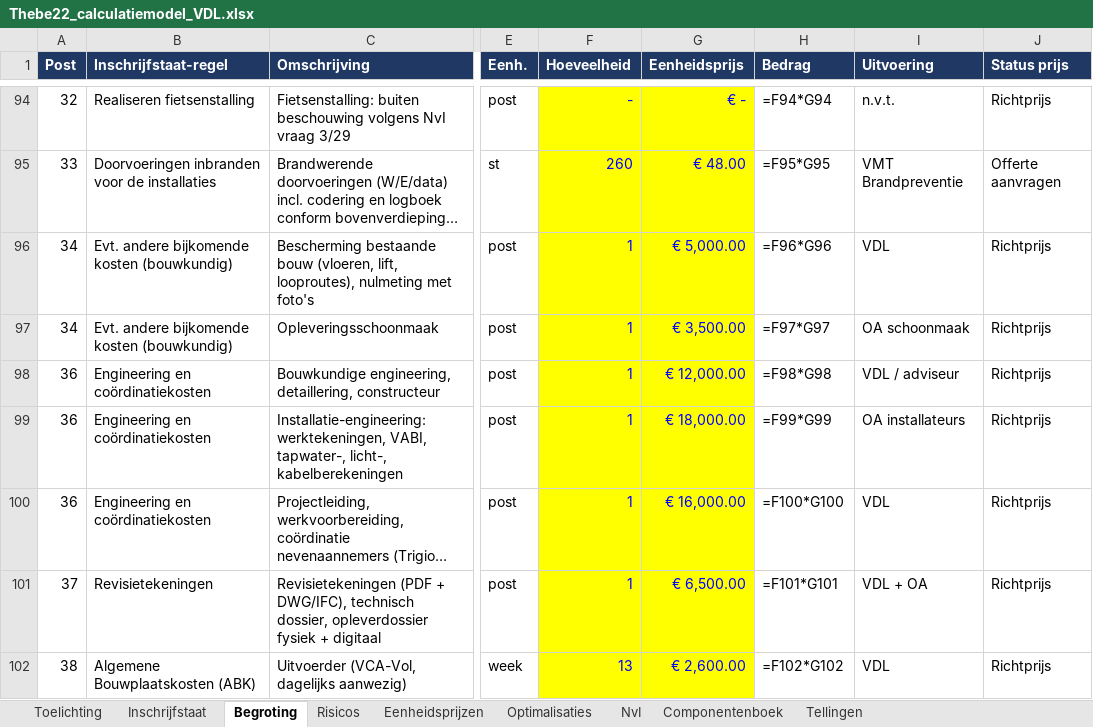
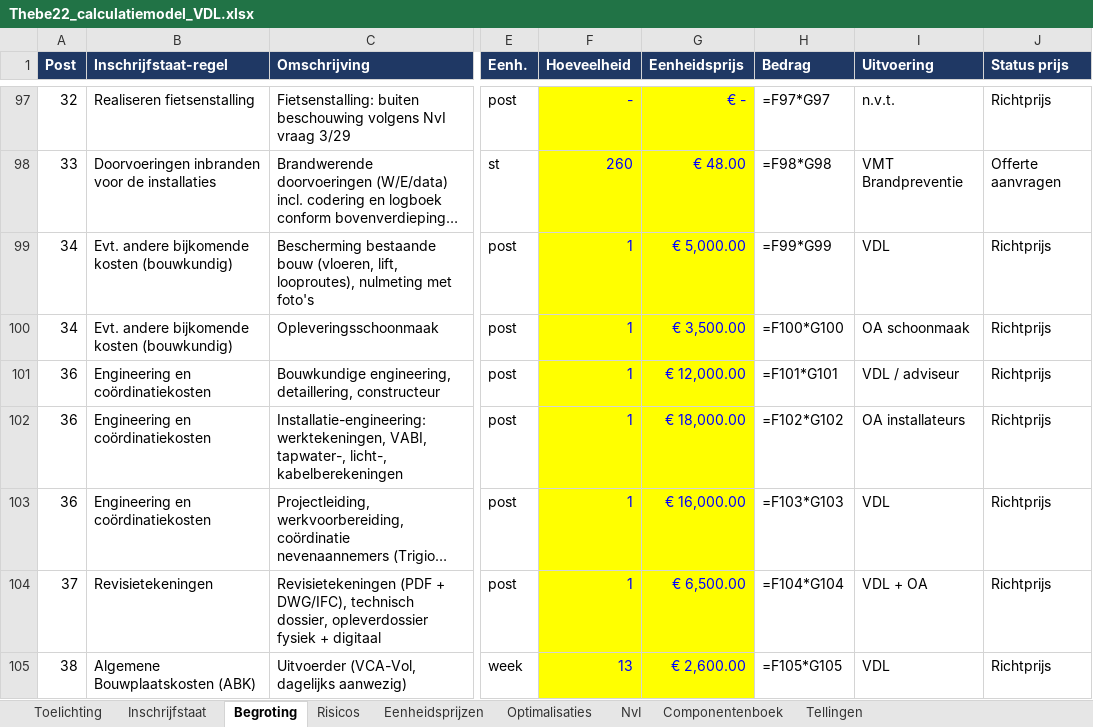
Before and after one commit to Timvanderlugt/Aanbesteding-Thebe, an Excel workbook: calculatie/Thebe22_calculatiemodel_VDL.xlsx, sheet Begroting, drawn as a sheet; only a part is shown, gaps mark what is left out; long unchanged cells end in …; values as stored, in another font and other column widths than the file's, no borders; formulas without a stored value are shown as written; conditional formats not drawn; addresses are those after the commit; the diff covers the shown part only; the diff names each change by its address in the sheet, - before the commit and + after, or states it on an @@ line.

```diff
--- a/calculatie/Thebe22_calculatiemodel_VDL.xlsx (sheet Begroting)
+++ b/calculatie/Thebe22_calculatiemodel_VDL.xlsx (sheet Begroting)
-H97 (Bedrag): =F94*G94
+H97 (Bedrag): =F97*G97
-H98 (Bedrag): =F95*G95
+H98 (Bedrag): =F98*G98
-H99 (Bedrag): =F96*G96
+H99 (Bedrag): =F99*G99
-H100 (Bedrag): =F97*G97
+H100 (Bedrag): =F100*G100
-H101 (Bedrag): =F98*G98
+H101 (Bedrag): =F101*G101
-H102 (Bedrag): =F99*G99
+H102 (Bedrag): =F102*G102
-H103 (Bedrag): =F100*G100
+H103 (Bedrag): =F103*G103
-H104 (Bedrag): =F101*G101
+H104 (Bedrag): =F104*G104
-H105 (Bedrag): =F102*G102
+H105 (Bedrag): =F105*G105
```
Also changed, not shown: 3 added rows and 34 edited cells elsewhere in this sheet, sheet Inschrijfstaat, sheet Tellingen, sheet Risicos, sheet Toelichting, calculatie/CONCEPT_Bijlage_2_Inschrijfstaat_Thebe22_VDL.xlsx.
